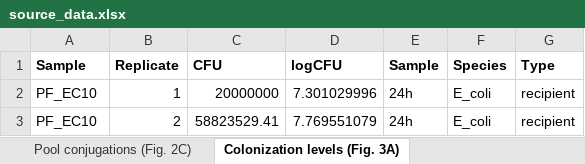
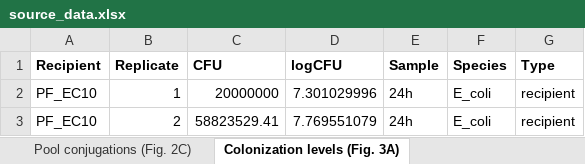
Before and after one commit to LaboraTORIbio/super-sinks, an Excel workbook: experimental_figs_stats/source_data.xlsx, sheet Colonization levels (Fig. 3A), drawn as a sheet; only a part is shown; values as stored, in another font and other column widths than the file's, no borders; the diff names each change by its address in the sheet, - before the commit and + after, or states it on an @@ line.

```diff
--- a/experimental_figs_stats/source_data.xlsx (sheet Colonization levels (Fig. 3A))
+++ b/experimental_figs_stats/source_data.xlsx (sheet Colonization levels (Fig. 3A))
-A1: Sample
+A1: Recipient
```
Also changed, not shown: sheet Single conjugations (Fig. 2A), sheet Paired conjugations (Fig. 2B), sheet MICs (Fig. 1A), sheet PCN TC (Fig. 1B), other sheet tabs, 1 other file.
